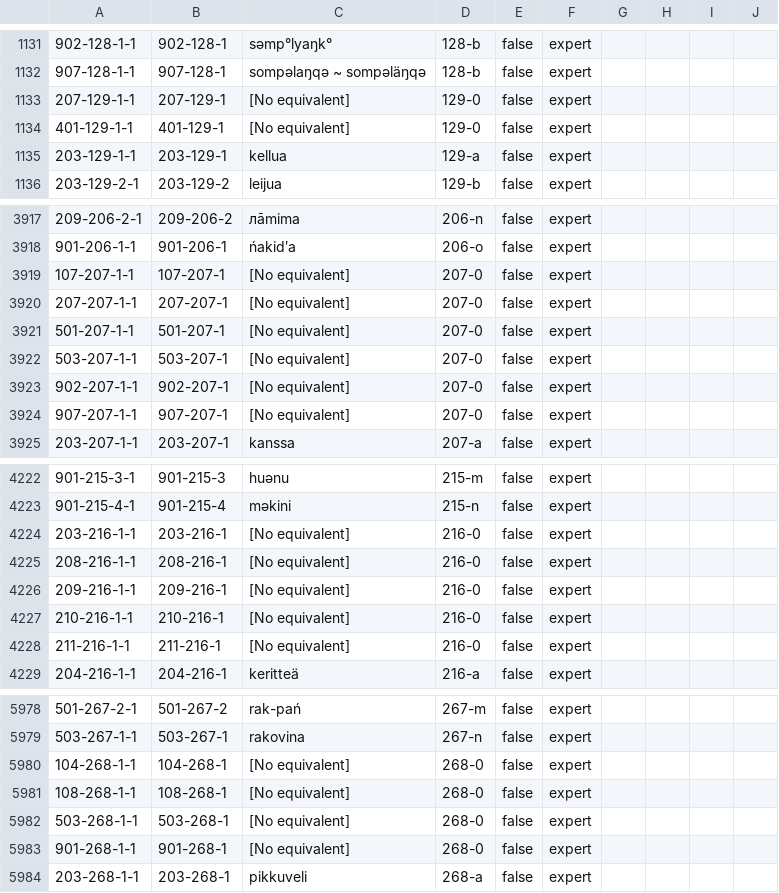
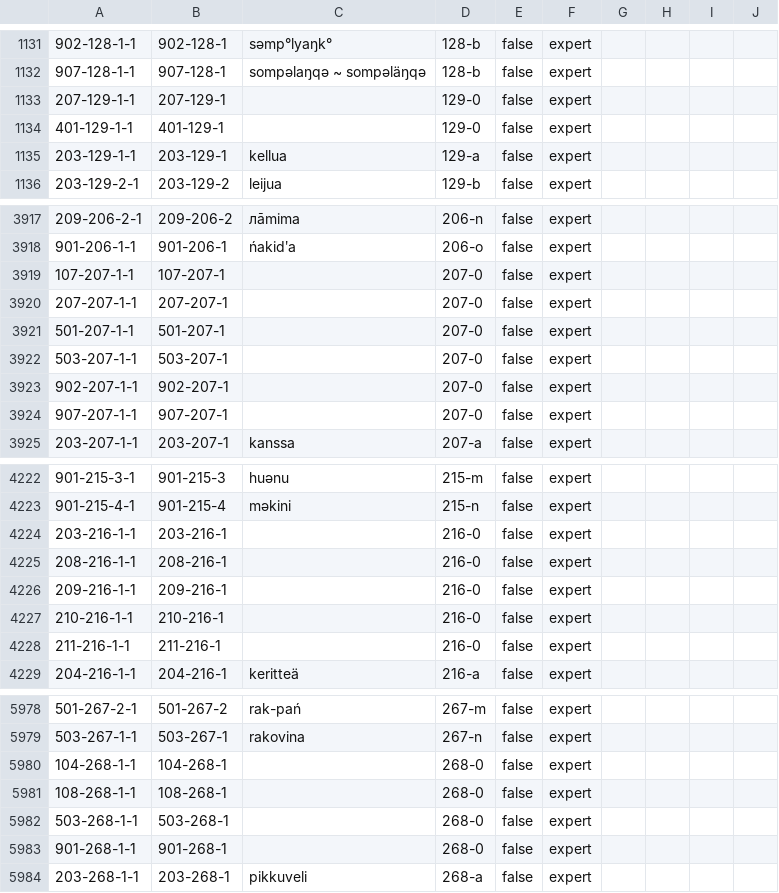
Before and after one commit to lexibank/uralex, a CSV file: cldf/cognates.csv, drawn as a sheet; only a part is shown, gaps mark what is left out; the diff covers the shown part only; the diff names each change by its address in the sheet, - before the commit and + after, or states it on an @@ line.

```diff
--- a/cldf/cognates.csv
+++ b/cldf/cognates.csv
-C1133:C1134: [No equivalent]
+C1133:C1134: (empty)
-C3919:C3924: [No equivalent]
+C3919:C3924: (empty)
-C4224:C4228: [No equivalent]
+C4224:C4228: (empty)
-C5980:C5983: [No equivalent]
+C5980:C5983: (empty)
```
Also changed, not shown: 14 edited cells elsewhere in this file, cldf/forms.csv, 2 other files.
